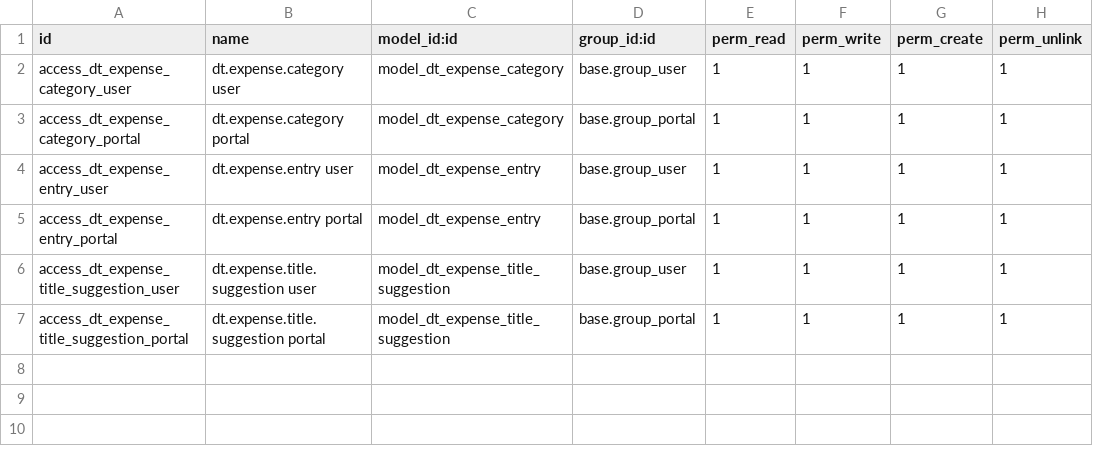
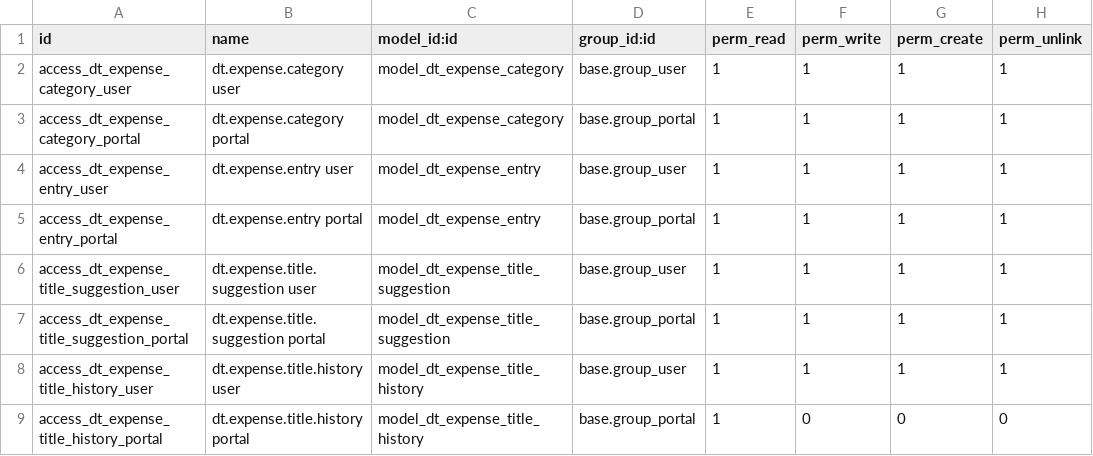
Before and after one commit to dinhtranit/addon_dinhtranit, a CSV file: dt_expense/security/ir.model.access.csv, drawn as a sheet.

```diff
--- a/dt_expense/security/ir.model.access.csv
+++ b/dt_expense/security/ir.model.access.csv
@@ -7 +7,3 @@ access_dt_expense_title_suggestion_user,dt.expense.title.suggestion user,model_d
 access_dt_expense_title_suggestion_portal,dt.expense.title.suggestion portal,model_dt_expense_title_suggestion,base.group_portal,1,1,1,1
+access_dt_expense_title_history_user,dt.expense.title.history user,model_dt_expense_title_history,base.group_user,1,1,1,1
+access_dt_expense_title_history_portal,dt.expense.title.history portal,model_dt_expense_title_history,base.group_portal,1,0,0,0
```
Also changed, not shown: dt_core/security/ir.model.access.csv, 30 other files.
